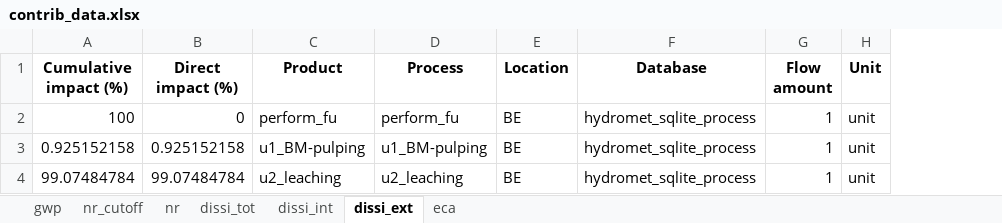
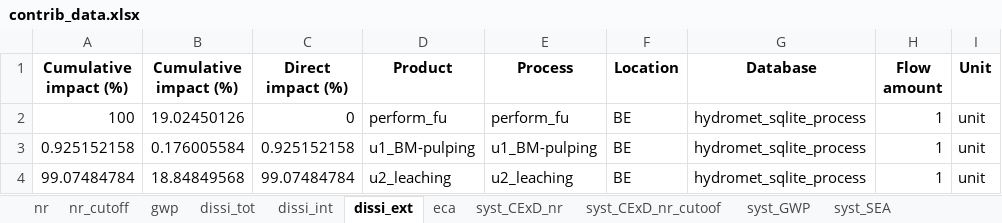
Before and after one commit to LouisFreboeuf/Application_RAMs_LiB-BM_hydromet-recy, an Excel workbook: contrib_data/contrib_data.xlsx, sheet dissi_ext, drawn as a sheet; only a part is shown; values as stored, in another font and other column widths than the file's, no borders; the diff names each change by its address in the sheet, - before the commit and + after, or states it on an @@ line.

```diff
--- a/contrib_data/contrib_data.xlsx (sheet dissi_ext)
+++ b/contrib_data/contrib_data.xlsx (sheet dissi_ext)
+sheet tab: syst_CExD_nr
+sheet tab: syst_CExD_nr_cutoof
+sheet tab: syst_GWP
+sheet tab: syst_SEA
@@ sheet tab order changed: nr | nr_cutoff | gwp | dissi_tot | dissi_int | dissi_ext | eca | syst_CExD_nr | syst_CExD_nr_cutoof | syst_GWP | syst_SEA @@
+column B (Cumulative impact (%)), rows 2-4: 19.02450126 | 0.176005584 | 18.84849568
```
Also changed, not shown: sheet dissi_tot, sheet dissi_int, sheet eca, formulas that keep their value.
